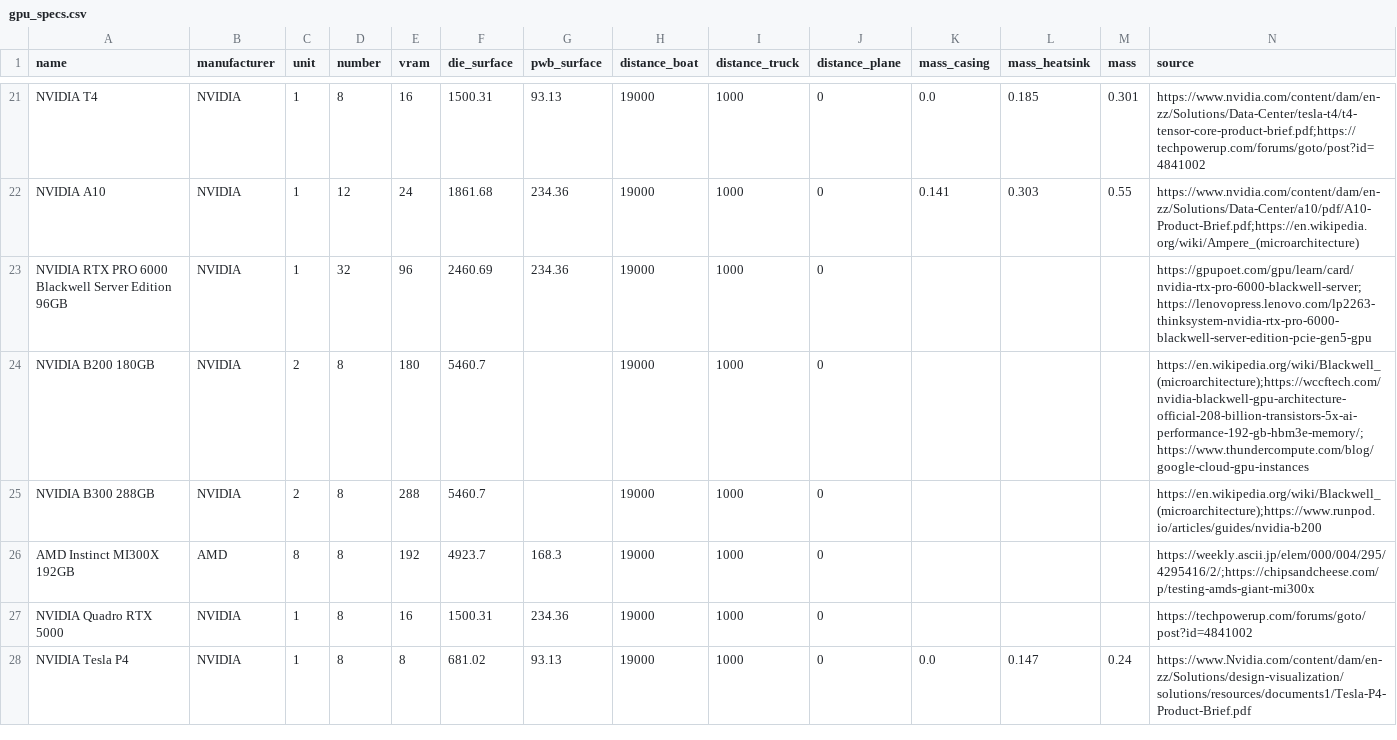
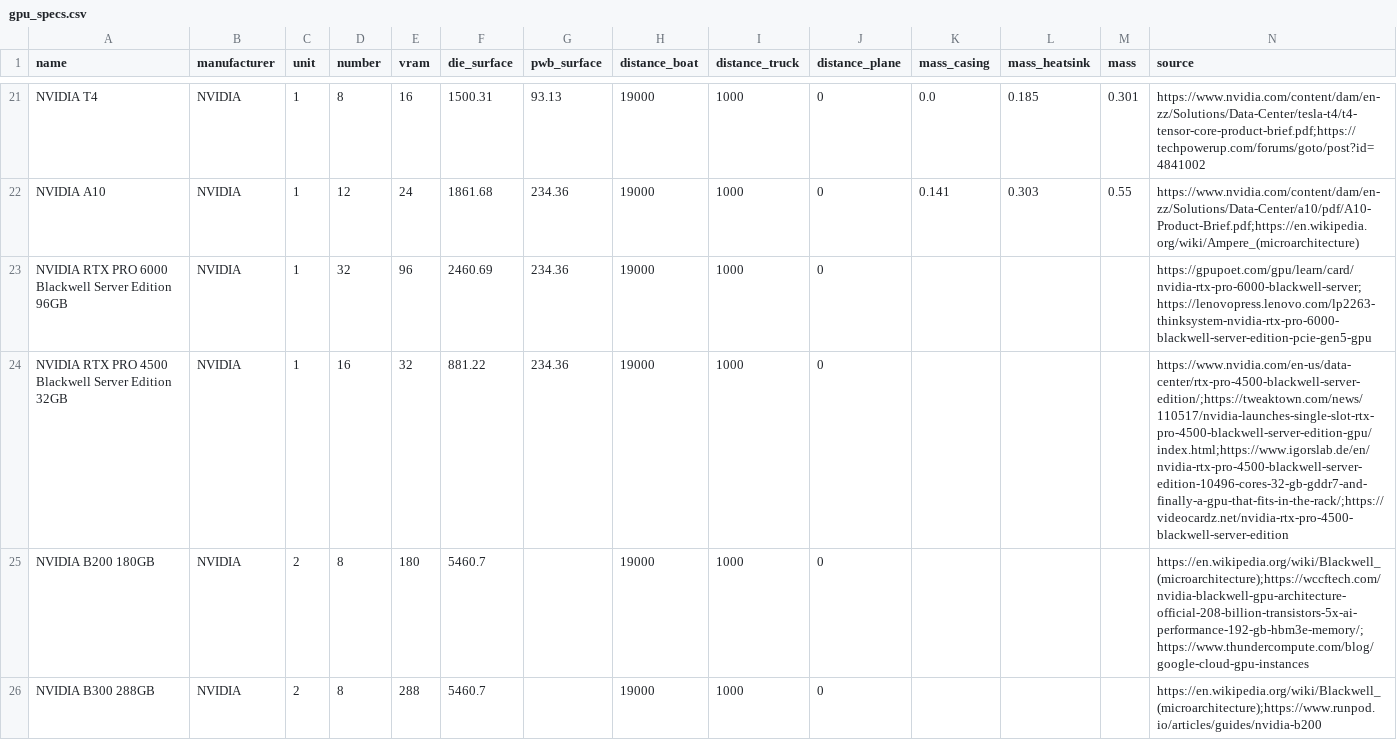
Before and after one commit to Boavizta/boaviztapi, a CSV file: boaviztapi/data/crowdsourcing/gpu_specs.csv, drawn as a sheet; only a part is shown, gaps mark what is left out; the shorter side is filled out with more unchanged rows; the diff names each change by its address in the sheet, - before the commit and + after, or states it on an @@ line.

```diff
--- a/boaviztapi/data/crowdsourcing/gpu_specs.csv
+++ b/boaviztapi/data/crowdsourcing/gpu_specs.csv
+row 24: NVIDIA RTX PRO 4500 Blackwell Server Edition 32GB | NVIDIA | 1 | 16 | 32 | 881.22 | 234.36 | 19000 | 1000 | 0 |  |  |  | https://www.nvidia.com/en-us/data-center/rtx-pro-4500-blackwell-server-edition/;https://tweaktown.com/news/110517/nvidia-launches-single-slot-rtx-pro-4500-blackwell-server-edition-gpu/index.html;https://www.igorslab.de/en/nvidia-rtx-pro-4500-blackwell-server-edition-10496-cores-32-gb-gddr7-and-finally-a-gpu-that-fits-in-the-rack/;https://videocardz.net/nvidia-rtx-pro-4500-blackwell-server-edition
```
Also changed, not shown: boaviztapi/data/archetypes/cloud/aws.csv, boaviztapi/data/archetypes/server.csv, 1 other file.
